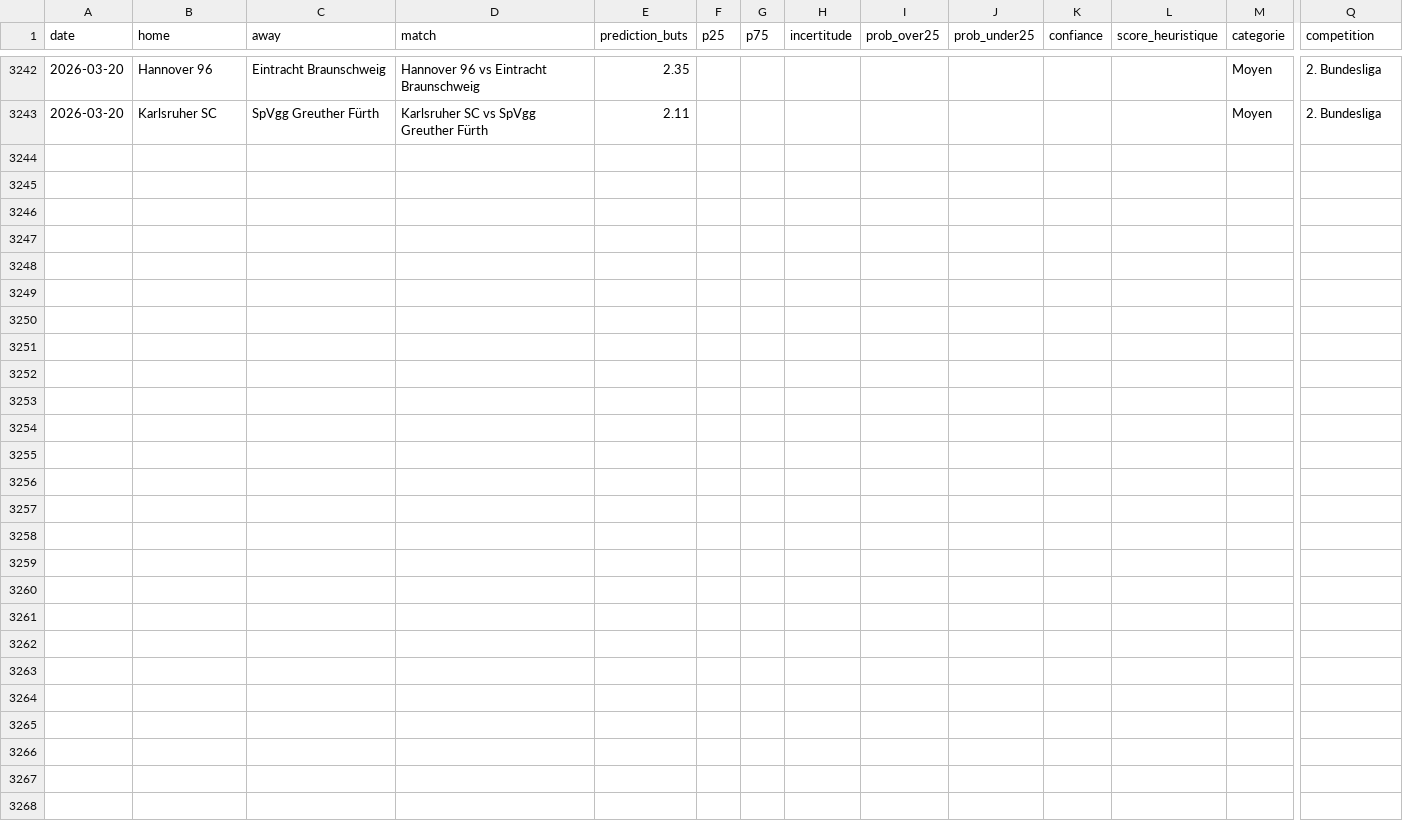
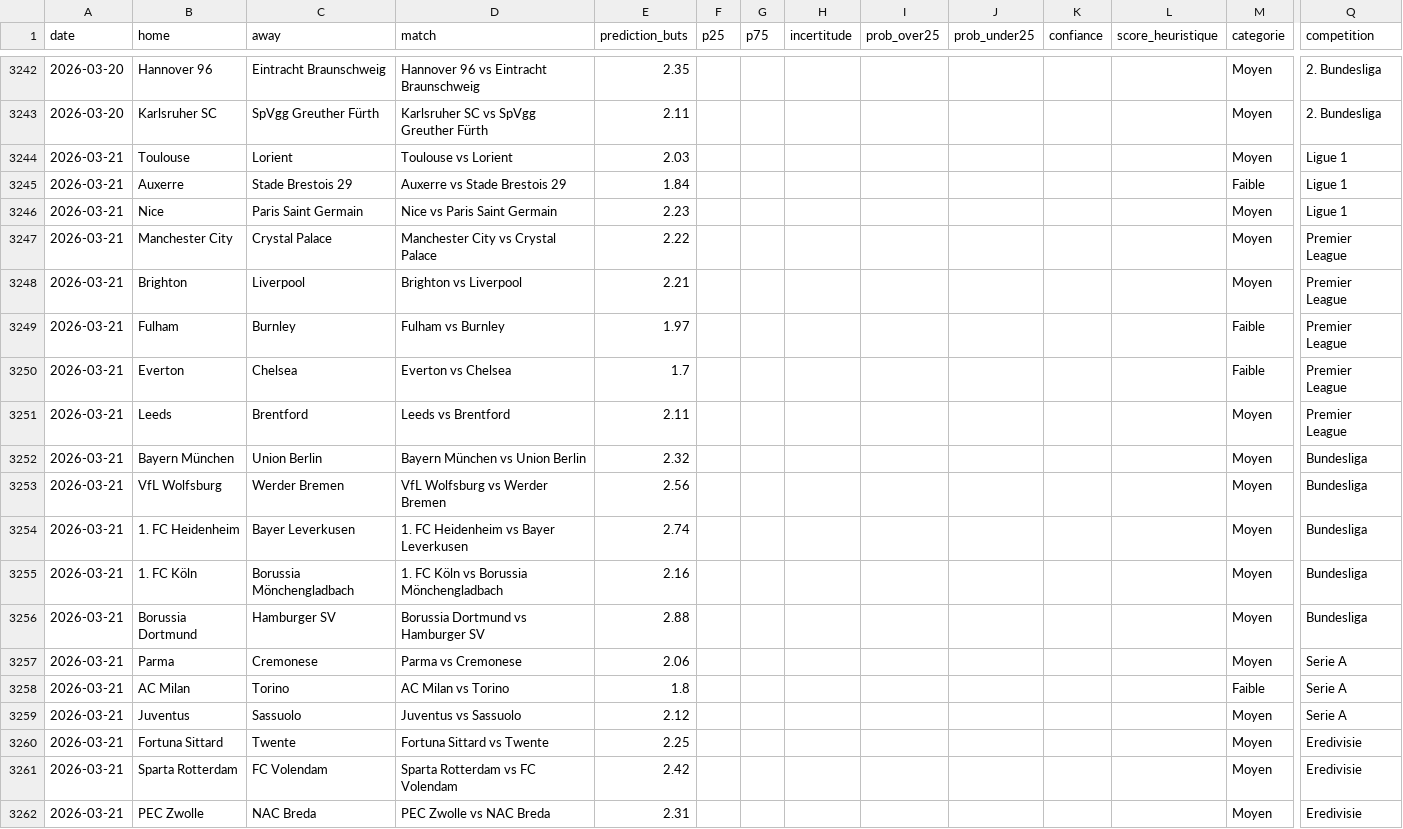
Before and after one commit to LilianPamphile/xgenius, a CSV file: suivi_predictions/historique_predictions.csv, drawn as a sheet; only a part is shown, gaps mark what is left out; rows hold the shown columns only; the diff covers the shown part only; the diff names each change by its address in the sheet, - before the commit and + after, or states it on an @@ line.

Commit message:
📊 Ajout des prédictions du 2026-03-21

```diff
--- a/suivi_predictions/historique_predictions.csv
+++ b/suivi_predictions/historique_predictions.csv
+row 3244: 2026-03-21 | Toulouse | Lorient | Toulouse vs Lorient | 2.03 |  |  |  |  |  |  |  | Moyen | Ligue 1
+row 3245: 2026-03-21 | Auxerre | Stade Brestois 29 | Auxerre vs Stade Brestois 29 | 1.84 |  |  |  |  |  |  |  | Faible | Ligue 1
+row 3246: 2026-03-21 | Nice | Paris Saint Germain | Nice vs Paris Saint Germain | 2.23 |  |  |  |  |  |  |  | Moyen | Ligue 1
+row 3247: 2026-03-21 | Manchester City | Crystal Palace | Manchester City vs Crystal Palace | 2.22 |  |  |  |  |  |  |  | Moyen | Premier League
+row 3248: 2026-03-21 | Brighton | Liverpool | Brighton vs Liverpool | 2.21 |  |  |  |  |  |  |  | Moyen | Premier League
+row 3249: 2026-03-21 | Fulham | Burnley | Fulham vs Burnley | 1.97 |  |  |  |  |  |  |  | Faible | Premier League
+row 3250: 2026-03-21 | Everton | Chelsea | Everton vs Chelsea | 1.7 |  |  |  |  |  |  |  | Faible | Premier League
+row 3251: 2026-03-21 | Leeds | Brentford | Leeds vs Brentford | 2.11 |  |  |  |  |  |  |  | Moyen | Premier League
+row 3252: 2026-03-21 | Bayern München | Union Berlin | Bayern München vs Union Berlin | 2.32 |  |  |  |  |  |  |  | Moyen | Bundesliga
+row 3253: 2026-03-21 | VfL Wolfsburg | Werder Bremen | VfL Wolfsburg vs Werder Bremen | 2.56 |  |  |  |  |  |  |  | Moyen | Bundesliga
+row 3254: 2026-03-21 | 1. FC Heidenheim | Bayer Leverkusen | 1. FC Heidenheim vs Bayer Leverkusen | 2.74 |  |  |  |  |  |  |  | Moyen | Bundesliga
+row 3255: 2026-03-21 | 1. FC Köln | Borussia Mönchengladbach | 1. FC Köln vs Borussia Mönchengladbach | 2.16 |  |  |  |  |  |  |  | Moyen | Bundesliga
+row 3256: 2026-03-21 | Borussia Dortmund | Hamburger SV | Borussia Dortmund vs Hamburger SV | 2.88 |  |  |  |  |  |  |  | Moyen | Bundesliga
+row 3257: 2026-03-21 | Parma | Cremonese | Parma vs Cremonese | 2.06 |  |  |  |  |  |  |  | Moyen | Serie A
+row 3258: 2026-03-21 | AC Milan | Torino | AC Milan vs Torino | 1.8 |  |  |  |  |  |  |  | Faible | Serie A
+row 3259: 2026-03-21 | Juventus | Sassuolo | Juventus vs Sassuolo | 2.12 |  |  |  |  |  |  |  | Moyen | Serie A
+row 3260: 2026-03-21 | Fortuna Sittard | Twente | Fortuna Sittard vs Twente | 2.25 |  |  |  |  |  |  |  | Moyen | Eredivisie
+row 3261: 2026-03-21 | Sparta Rotterdam | FC Volendam | Sparta Rotterdam vs FC Volendam | 2.42 |  |  |  |  |  |  |  | Moyen | Eredivisie
+row 3262: 2026-03-21 | PEC Zwolle | NAC Breda | PEC Zwolle vs NAC Breda | 2.31 |  |  |  |  |  |  |  | Moyen | Eredivisie
```
Also changed, not shown: 9 added rows elsewhere in this file.
